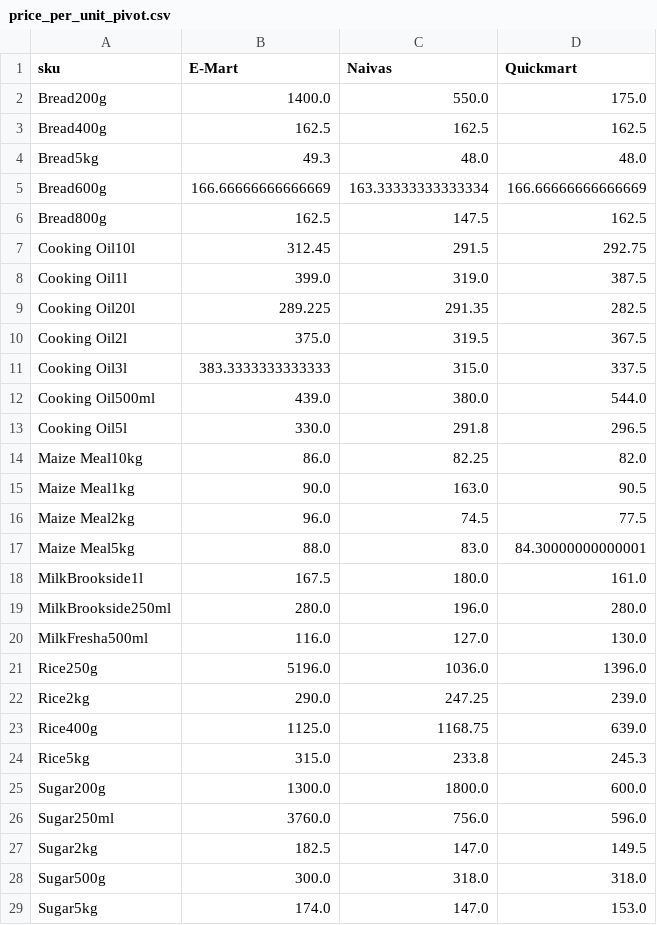
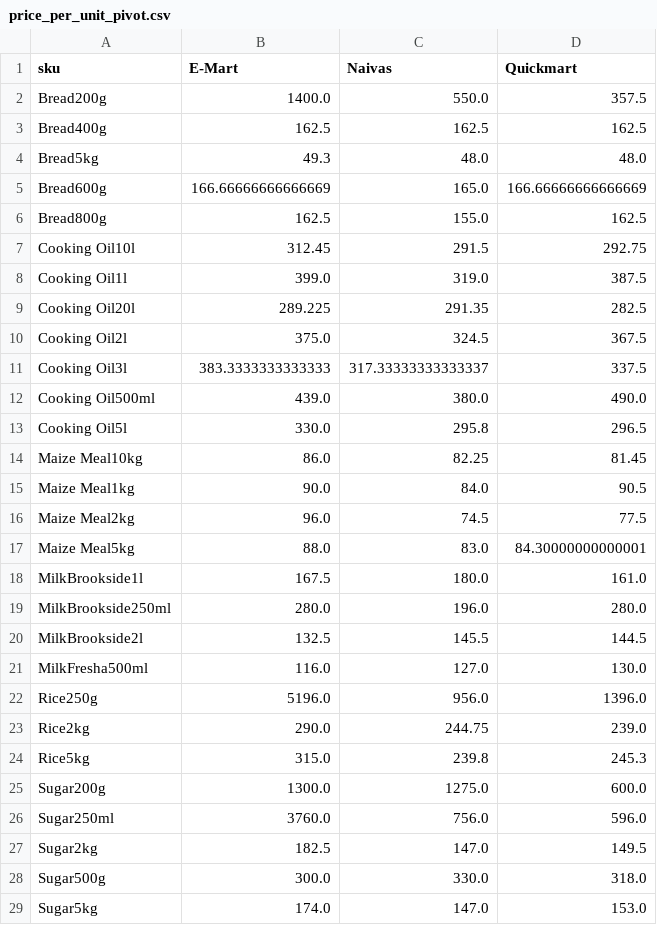
Before and after one commit to odawadavid/Webscraping, a CSV file: data/analytics/price_per_unit_pivot.csv, drawn as a sheet; only a part is shown; the diff covers the shown part only.

```diff
--- a/data/analytics/price_per_unit_pivot.csv
+++ b/data/analytics/price_per_unit_pivot.csv
@@ -1,7 +1,7 @@
 sku,E-Mart,Naivas,Quickmart
-Bread200g,1400.0,550.0,175.0
+Bread200g,1400.0,550.0,357.5
 Bread400g,162.5,162.5,162.5
 Bread5kg,49.3,48.0,48.0
-Bread600g,166.66666666666669,163.33333333333334,166.66666666666669
-Bread800g,162.5,147.5,162.5
+Bread600g,166.66666666666669,165.0,166.66666666666669
+Bread800g,162.5,155.0,162.5
 Cooking Oil10l,312.45,291.5,292.75
@@ -9,8 +9,8 @@ Cooking Oil1l,399.0,319.0,387.5
 Cooking Oil20l,289.225,291.35,282.5
-Cooking Oil2l,375.0,319.5,367.5
-Cooking Oil3l,383.3333333333333,315.0,337.5
-Cooking Oil500ml,439.0,380.0,544.0
-Cooking Oil5l,330.0,291.8,296.5
-Maize Meal10kg,86.0,82.25,82.0
-Maize Meal1kg,90.0,163.0,90.5
+Cooking Oil2l,375.0,324.5,367.5
+Cooking Oil3l,383.3333333333333,317.33333333333337,337.5
+Cooking Oil500ml,439.0,380.0,490.0
+Cooking Oil5l,330.0,295.8,296.5
+Maize Meal10kg,86.0,82.25,81.45
+Maize Meal1kg,90.0,84.0,90.5
 Maize Meal2kg,96.0,74.5,77.5
@@ -19,11 +19,11 @@ MilkBrookside1l,167.5,180.0,161.0
 MilkBrookside250ml,280.0,196.0,280.0
+MilkBrookside2l,132.5,145.5,144.5
 MilkFresha500ml,116.0,127.0,130.0
-Rice250g,5196.0,1036.0,1396.0
-Rice2kg,290.0,247.25,239.0
-Rice400g,1125.0,1168.75,639.0
-Rice5kg,315.0,233.8,245.3
-Sugar200g,1300.0,1800.0,600.0
+Rice250g,5196.0,956.0,1396.0
+Rice2kg,290.0,244.75,239.0
+Rice5kg,315.0,239.8,245.3
+Sugar200g,1300.0,1275.0,600.0
 Sugar250ml,3760.0,756.0,596.0
 Sugar2kg,182.5,147.0,149.5
-Sugar500g,300.0,318.0,318.0
+Sugar500g,300.0,330.0,318.0
 Sugar5kg,174.0,147.0,153.0
```
Also changed, not shown: 3 edited cells elsewhere in this file, data/raw/emart.csv, data/raw/quickmart.csv, 4 other files.
